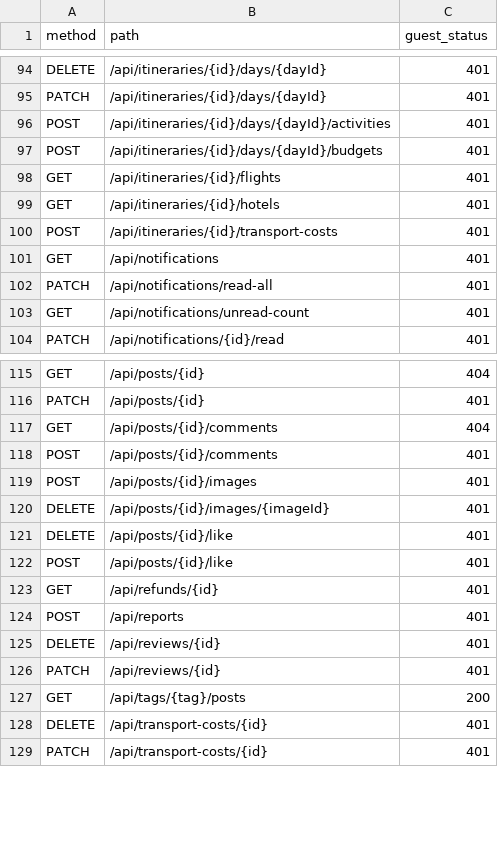
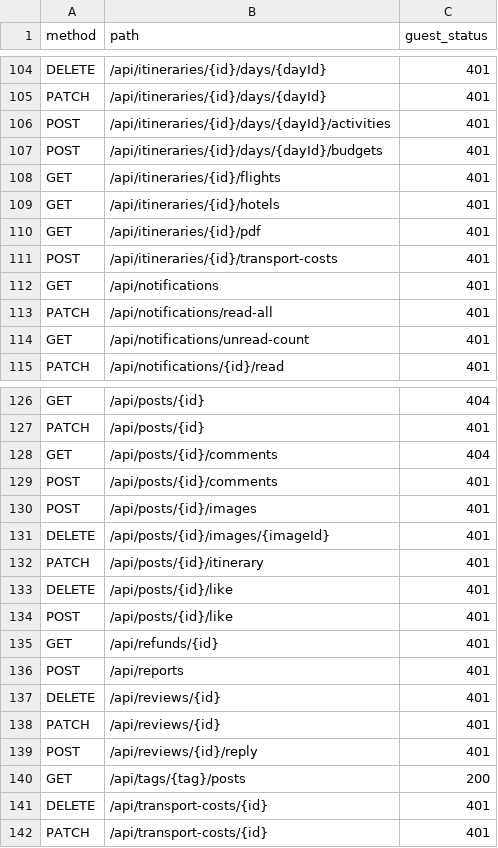
Before and after one commit to youssefashraf-1/Travel-Planning-System, a CSV file: docs/testing/phase13-api-boundaries.csv, drawn as a sheet; only a part is shown, gaps mark what is left out; the diff covers the shown part only.

```diff
--- a/docs/testing/phase13-api-boundaries.csv
+++ b/docs/testing/phase13-api-boundaries.csv
@@ -99,2 +109,3 @@ GET,/api/itineraries/{id}/flights,401
 GET,/api/itineraries/{id}/hotels,401
+GET,/api/itineraries/{id}/pdf,401
 POST,/api/itineraries/{id}/transport-costs,401
@@ -120,2 +131,3 @@ POST,/api/posts/{id}/images,401
 DELETE,/api/posts/{id}/images/{imageId},401
+PATCH,/api/posts/{id}/itinerary,401
 DELETE,/api/posts/{id}/like,401
@@ -126,2 +138,3 @@ DELETE,/api/reviews/{id},401
 PATCH,/api/reviews/{id},401
+POST,/api/reviews/{id}/reply,401
 GET,/api/tags/{tag}/posts,200
```
Also changed, not shown: 10 added rows elsewhere in this file, 52 other files.
